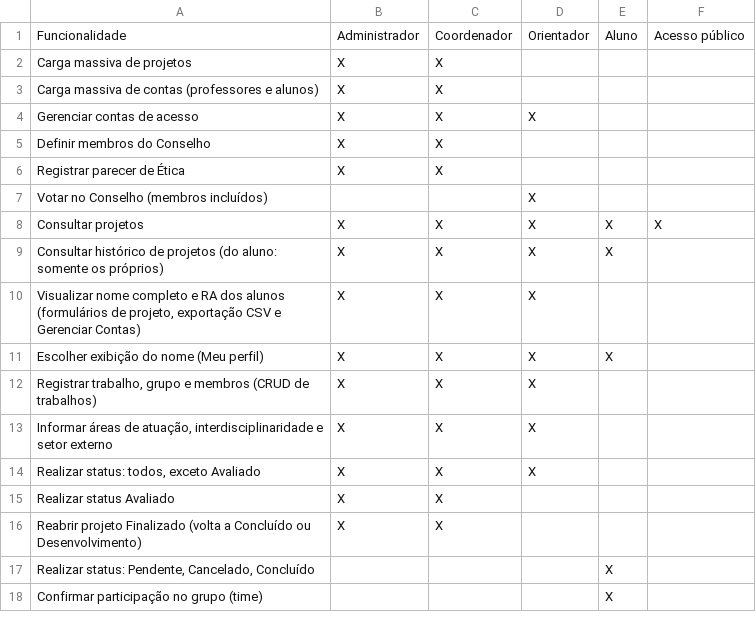
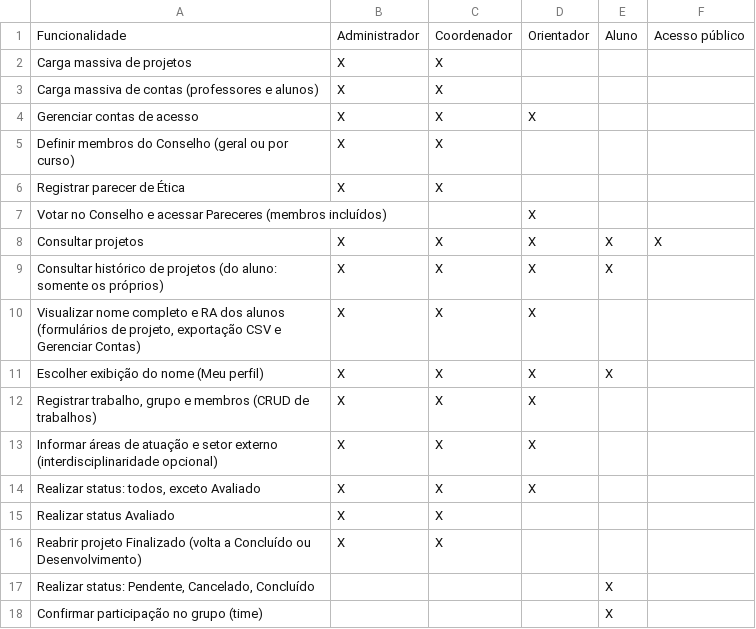
Before and after one commit to HevertonMarques/desweb_rep, a CSV file: documentos/matriz-rastreabilidade/matriz-rastreabilidade.csv, drawn as a sheet.

```diff
--- a/documentos/matriz-rastreabilidade/matriz-rastreabilidade.csv
+++ b/documentos/matriz-rastreabilidade/matriz-rastreabilidade.csv
@@ -4,5 +4,5 @@ Carga massiva de contas (professores e alunos);X;X;;;
 Gerenciar contas de acesso;X;X;X;;
-Definir membros do Conselho;X;X;;;
+Definir membros do Conselho (geral ou por curso);X;X;;;
 Registrar parecer de Ética;X;X;;;
-Votar no Conselho (membros incluídos);;;X;;
+Votar no Conselho e acessar Pareceres (membros incluídos);;;X;;
 Consultar projetos;X;X;X;X;X
@@ -12,3 +12,3 @@ Escolher exibição do nome (Meu perfil);X;X;X;X;
 Registrar trabalho, grupo e membros (CRUD de trabalhos);X;X;X;;
-Informar áreas de atuação, interdisciplinaridade e setor externo;X;X;X;;
+Informar áreas de atuação e setor externo (interdisciplinaridade opcional);X;X;X;;
 Realizar status: todos, exceto Avaliado;X;X;X;;
```
Also changed, not shown: 26 other files.
